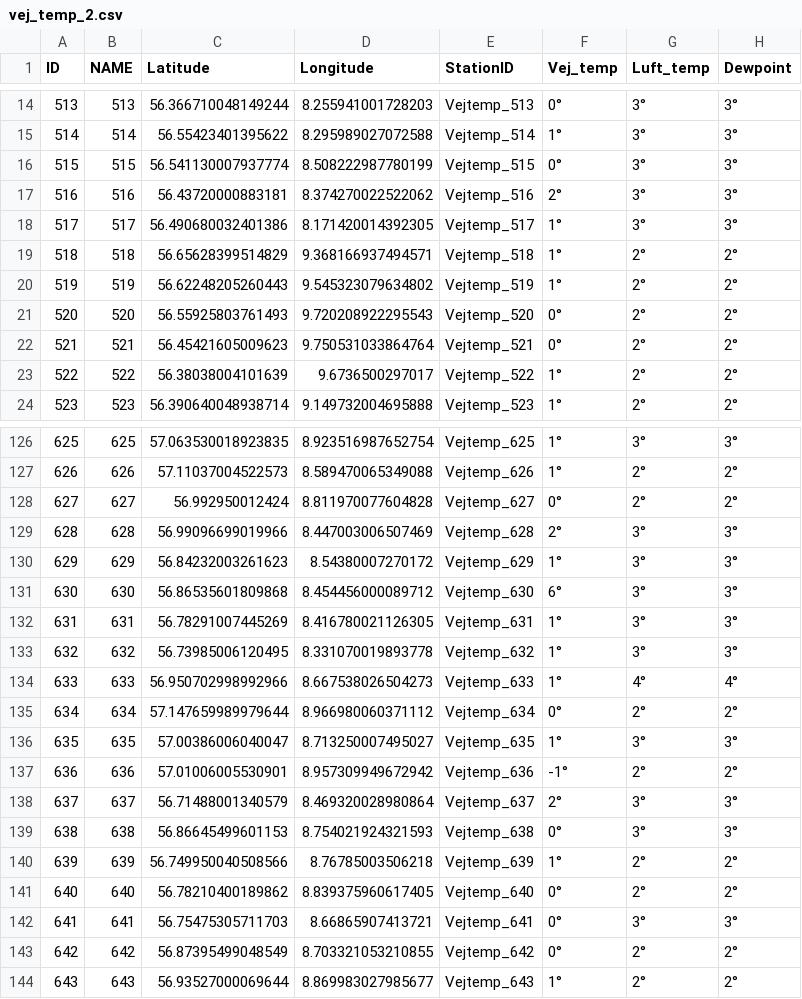
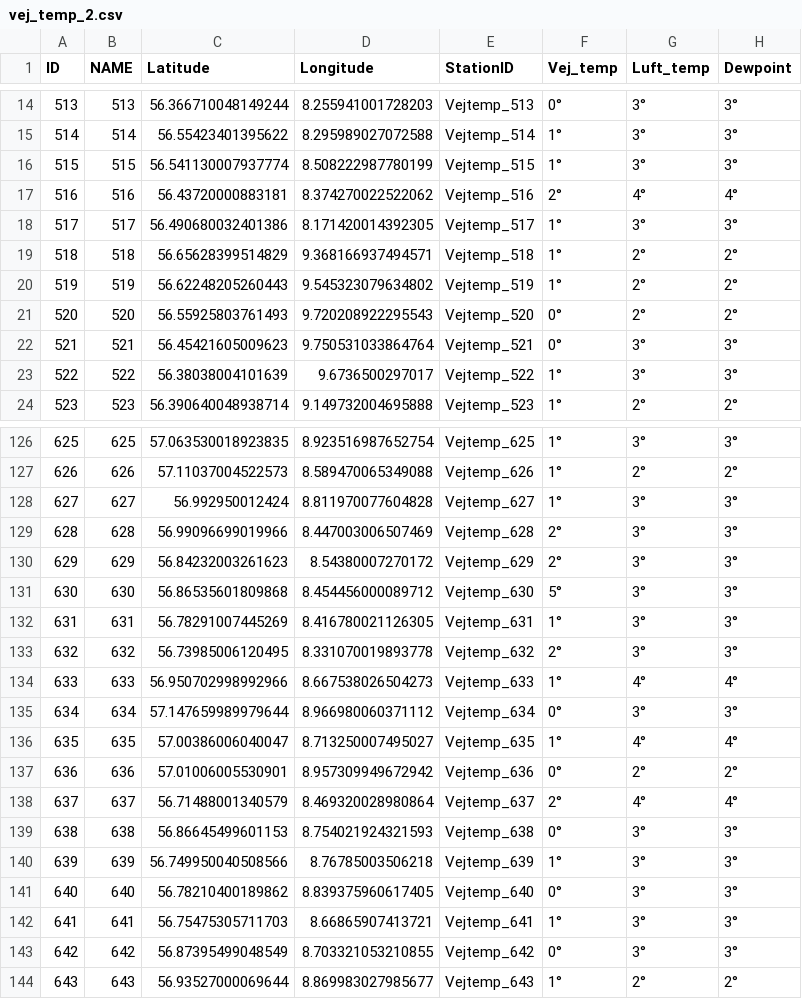
Before and after one commit to laehtv2/vejtemperatur, a CSV file: vej_temp_2.csv, drawn as a sheet; only a part is shown, gaps mark what is left out; the diff covers the shown part only.

```diff
--- a/vej_temp_2.csv
+++ b/vej_temp_2.csv
@@ -15,4 +15,4 @@ ID,NAME,Latitude,Longitude,StationID,Vej_temp,Luft_temp,Dewpoint
 514,514,56.55423401395622,8.295989027072588,Vejtemp_514,1°,3°,3°
-515,515,56.541130007937774,8.508222987780199,Vejtemp_515,0°,3°,3°
-516,516,56.43720000883181,8.374270022522062,Vejtemp_516,2°,3°,3°
+515,515,56.541130007937774,8.508222987780199,Vejtemp_515,1°,3°,3°
+516,516,56.43720000883181,8.374270022522062,Vejtemp_516,2°,4°,4°
 517,517,56.490680032401386,8.171420014392305,Vejtemp_517,1°,3°,3°
@@ -21,4 +21,4 @@ ID,NAME,Latitude,Longitude,StationID,Vej_temp,Luft_temp,Dewpoint
 520,520,56.55925803761493,9.720208922295543,Vejtemp_520,0°,2°,2°
-521,521,56.45421605009623,9.750531033864764,Vejtemp_521,0°,2°,2°
-522,522,56.38038004101639,9.6736500297017,Vejtemp_522,1°,2°,2°
+521,521,56.45421605009623,9.750531033864764,Vejtemp_521,0°,3°,3°
+522,522,56.38038004101639,9.6736500297017,Vejtemp_522,1°,3°,3°
 523,523,56.390640048938714,9.149732004695888,Vejtemp_523,1°,2°,2°
@@ -127,18 +127,18 @@ ID,NAME,Latitude,Longitude,StationID,Vej_temp,Luft_temp,Dewpoint
 626,626,57.11037004522573,8.589470065349088,Vejtemp_626,1°,2°,2°
-627,627,56.992950012424,8.811970077604828,Vejtemp_627,0°,2°,2°
+627,627,56.992950012424,8.811970077604828,Vejtemp_627,1°,3°,3°
 628,628,56.99096699019966,8.447003006507469,Vejtemp_628,2°,3°,3°
-629,629,56.84232003261623,8.54380007270172,Vejtemp_629,1°,3°,3°
-630,630,56.86535601809868,8.454456000089712,Vejtemp_630,6°,3°,3°
+629,629,56.84232003261623,8.54380007270172,Vejtemp_629,2°,3°,3°
+630,630,56.86535601809868,8.454456000089712,Vejtemp_630,5°,3°,3°
 631,631,56.78291007445269,8.416780021126305,Vejtemp_631,1°,3°,3°
-632,632,56.73985006120495,8.331070019893778,Vejtemp_632,1°,3°,3°
+632,632,56.73985006120495,8.331070019893778,Vejtemp_632,2°,3°,3°
 633,633,56.950702998992966,8.667538026504273,Vejtemp_633,1°,4°,4°
-634,634,57.147659989979644,8.966980060371112,Vejtemp_634,0°,2°,2°
-635,635,57.00386006040047,8.713250007495027,Vejtemp_635,1°,3°,3°
-636,636,57.01006005530901,8.957309949672942,Vejtemp_636,-1°,2°,2°
-637,637,56.71488001340579,8.469320028980864,Vejtemp_637,2°,3°,3°
+634,634,57.147659989979644,8.966980060371112,Vejtemp_634,0°,3°,3°
+635,635,57.00386006040047,8.713250007495027,Vejtemp_635,1°,4°,4°
+636,636,57.01006005530901,8.957309949672942,Vejtemp_636,0°,2°,2°
+637,637,56.71488001340579,8.469320028980864,Vejtemp_637,2°,4°,4°
 638,638,56.86645499601153,8.754021924321593,Vejtemp_638,0°,3°,3°
-639,639,56.749950040508566,8.76785003506218,Vejtemp_639,1°,2°,2°
-640,640,56.78210400189862,8.839375960617405,Vejtemp_640,0°,2°,2°
-641,641,56.75475305711703,8.66865907413721,Vejtemp_641,0°,3°,3°
-642,642,56.87395499048549,8.703321053210855,Vejtemp_642,0°,2°,2°
+639,639,56.749950040508566,8.76785003506218,Vejtemp_639,1°,3°,3°
+640,640,56.78210400189862,8.839375960617405,Vejtemp_640,0°,3°,3°
+641,641,56.75475305711703,8.66865907413721,Vejtemp_641,1°,3°,3°
+642,642,56.87395499048549,8.703321053210855,Vejtemp_642,0°,3°,3°
 643,643,56.93527000069644,8.869983027985677,Vejtemp_643,1°,2°,2°
```
Also changed, not shown: 34 edited cells elsewhere in this file, vej_temp_1.csv, vejtemp_udvalgte.csv.
